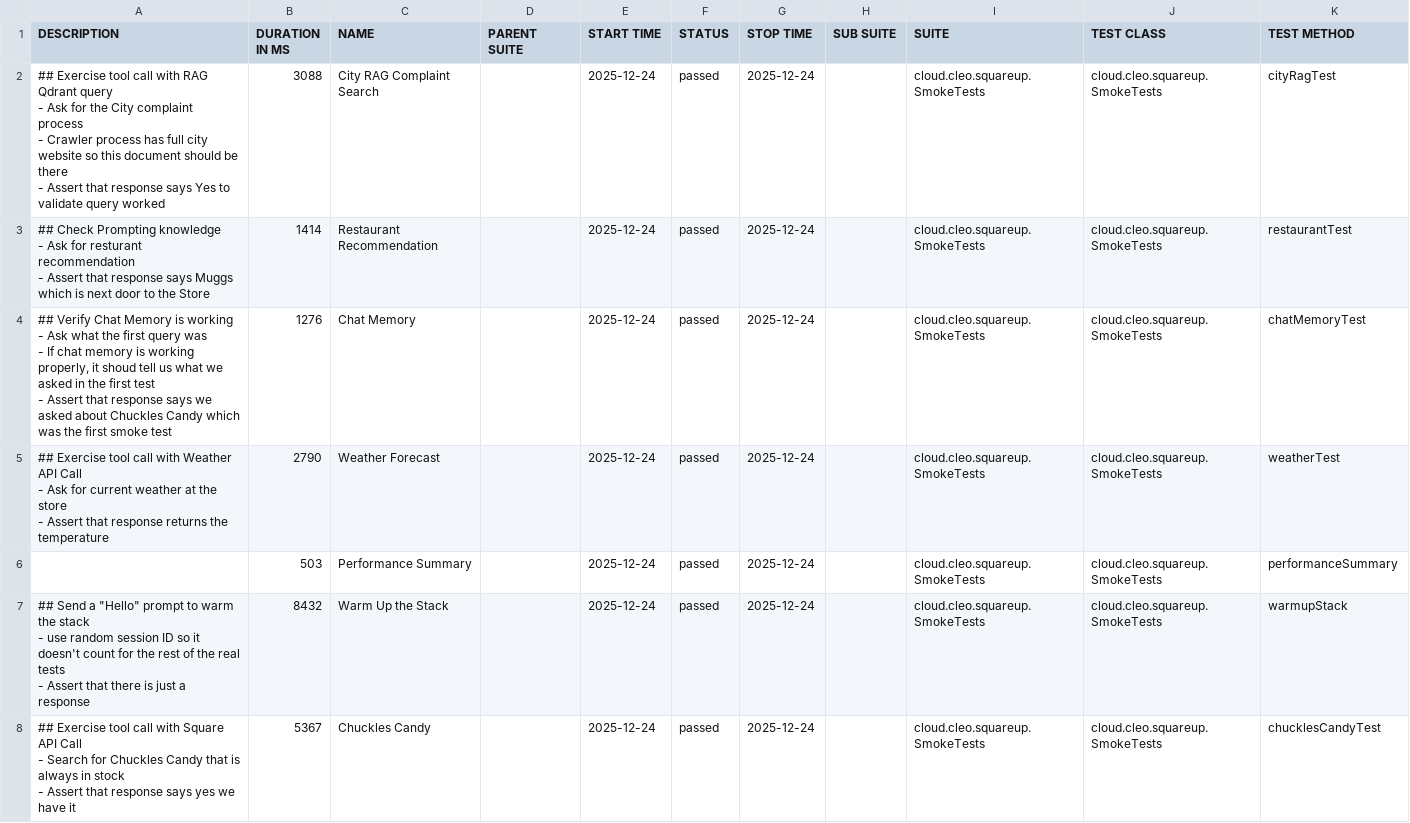
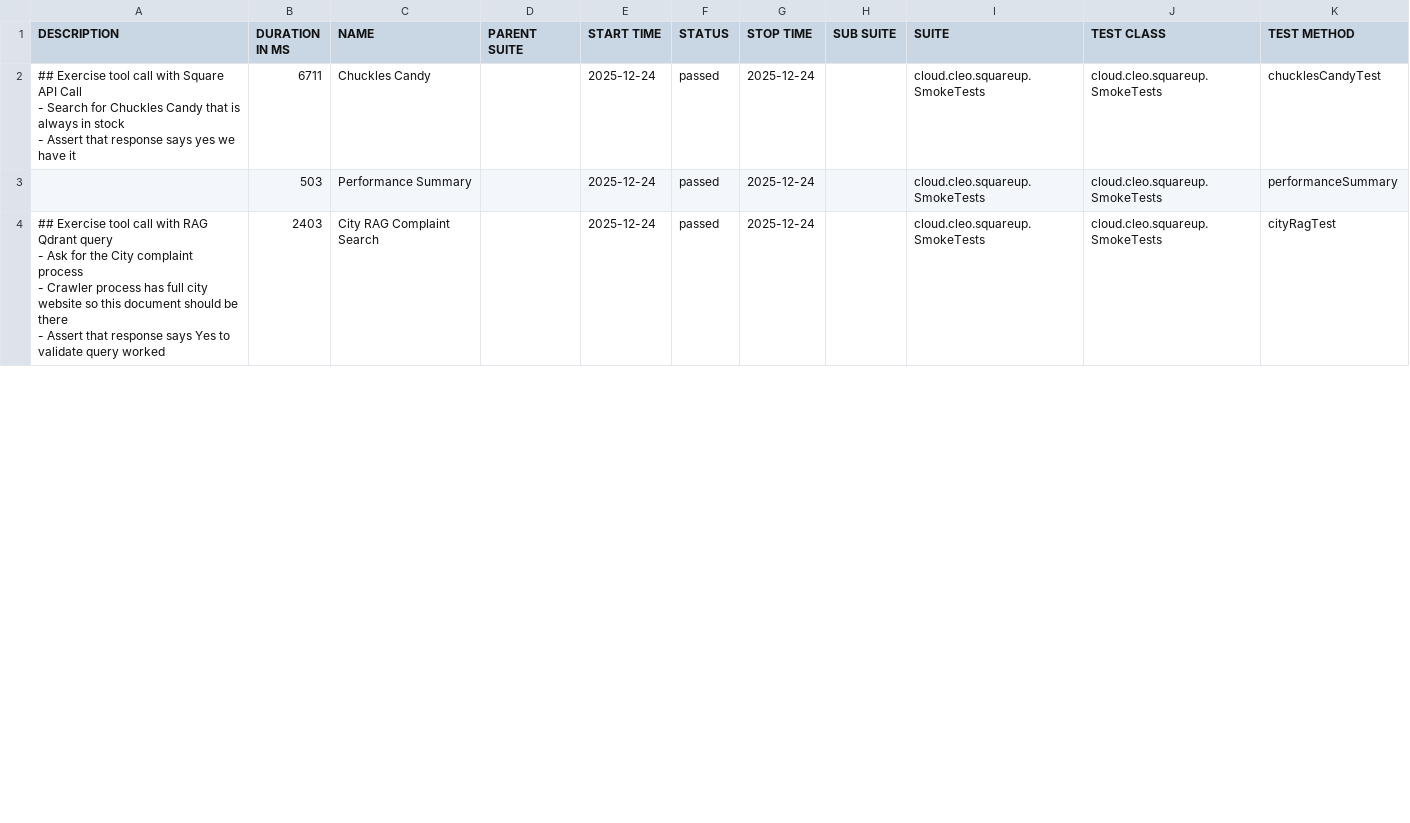
Before and after one commit to docwho2/java-squareup-spring-ai-ivr, a CSV file: us.amazon.nova-2-lite-v1_0/SmokeTests/data/suites.csv, drawn as a sheet; only a part is shown; the diff covers the shown part only.

```diff
--- a/us.amazon.nova-2-lite-v1_0/SmokeTests/data/suites.csv
+++ b/us.amazon.nova-2-lite-v1_0/SmokeTests/data/suites.csv
@@ -1,28 +1,11 @@
 "DESCRIPTION","DURATION IN MS","NAME","PARENT SUITE","START TIME","STATUS","STOP TIME","SUB SUITE","SUITE","TEST CLASS","TEST METHOD"
-"## Exercise tool call with RAG Qdrant query
-- Ask for the City complaint process
-  - Crawler process has full city website so this document should be there
-- Assert that response says Yes to validate query worked
-","3088","City RAG Complaint Search","","2025-12-24","passed","2025-12-24","","cloud.cleo.squareup.SmokeTests","cloud.cleo.squareup.SmokeTests","cityRagTest"
-"## Check Prompting knowledge
-- Ask for resturant recommendation
-- Assert that response says Muggs which is next door to the Store
-","1414","Restaurant Recommendation","","2025-12-24","passed","2025-12-24","","cloud.cleo.squareup.SmokeTests","cloud.cleo.squareup.SmokeTests","restaurantTest"
-"## Verify Chat Memory is working
-- Ask what the first query was
-  - If chat memory is working properly, it shoud tell us what we asked in the first test
-- Assert that response says we asked about Chuckles Candy which was the first smoke test
-","1276","Chat Memory","","2025-12-24","passed","2025-12-24","","cloud.cleo.squareup.SmokeTests","cloud.cleo.squareup.SmokeTests","chatMemoryTest"
-"## Exercise tool call with Weather API Call
-- Ask for current weather at the store
-- Assert that response returns the temperature
-","2790","Weather Forecast","","2025-12-24","passed","2025-12-24","","cloud.cleo.squareup.SmokeTests","cloud.cleo.squareup.SmokeTests","weatherTest"
+"## Exercise tool call with Square API Call
+- Search for Chuckles Candy that is always in stock
+- Assert that response says yes we have it
+","6711","Chuckles Candy","","2025-12-24","passed","2025-12-24","","cloud.cleo.squareup.SmokeTests","cloud.cleo.squareup.SmokeTests","chucklesCandyTest"
 "","503","Performance Summary","","2025-12-24","passed","2025-12-24","","cloud.cleo.squareup.SmokeTests","cloud.cleo.squareup.SmokeTests","performanceSummary"
-"## Send a ""Hello"" prompt to warm the stack
-- use random session ID so it doesn't count for the rest of the real tests
-- Assert that there is just a response
-","8432","Warm Up the Stack","","2025-12-24","passed","2025-12-24","","cloud.cleo.squareup.SmokeTests","cloud.cleo.squareup.SmokeTests","warmupStack"
-"## Exercise tool call with Square API Call
-- Search for Chuckles Candy that is always in stock
-- Assert that response says yes we have it
-","5367","Chuckles Candy","","2025-12-24","passed","2025-12-24","","cloud.cleo.squareup.SmokeTests","cloud.cleo.squareup.SmokeTests","chucklesCandyTest"
+"## Exercise tool call with RAG Qdrant query
+- Ask for the City complaint process
+  - Crawler process has full city website so this document should be there
+- Assert that response says Yes to validate query worked
+","2403","City RAG Complaint Search","","2025-12-24","passed","2025-12-24","","cloud.cleo.squareup.SmokeTests","cloud.cleo.squareup.SmokeTests","cityRagTest"
```
Also changed, not shown: 4 added rows and 2 edited cells elsewhere in this file, us.amazon.nova-2-lite-v1_0/SmokeTests/data/behaviors.csv, 40 other files.
